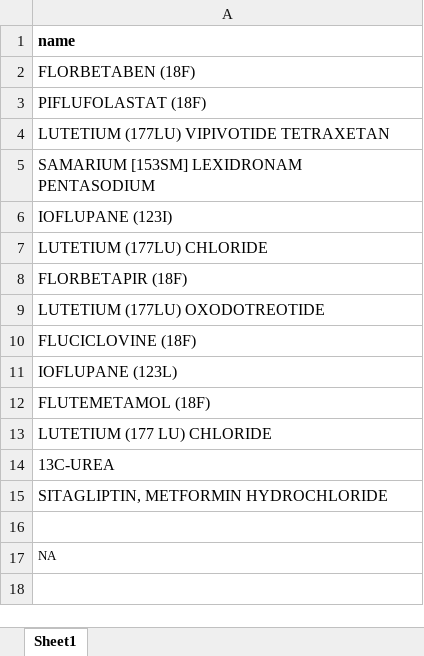
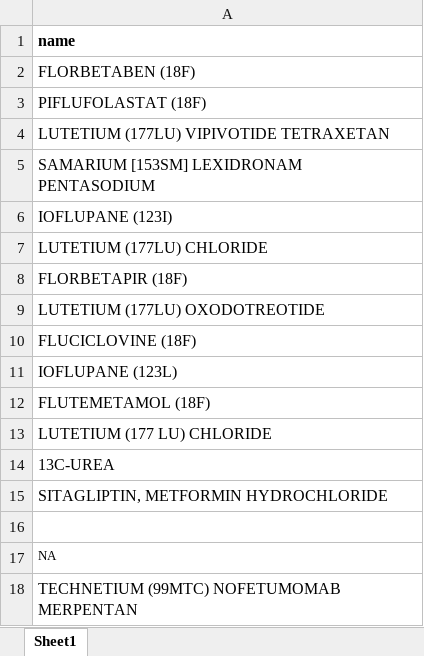
Before and after one commit to everycure-org/matrix-drug-list, an Excel workbook: ema_ingest/ema_exclusions.xlsx, sheet Sheet1, drawn as a sheet; values as stored, in another font and other column widths than the file's, no borders; the diff names each change by its address in the sheet, - before the commit and + after, or states it on an @@ line.

Commit message:
add items to deduplication list

```diff
--- a/ema_ingest/ema_exclusions.xlsx (sheet Sheet1)
+++ b/ema_ingest/ema_exclusions.xlsx (sheet Sheet1)
+row 18: TECHNETIUM (99MTC) NOFETUMOMAB MERPENTAN
```
Also changed, not shown: 2 other files.
